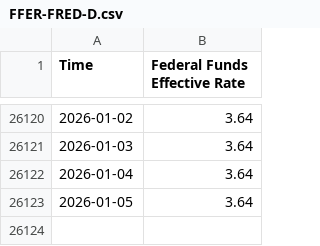
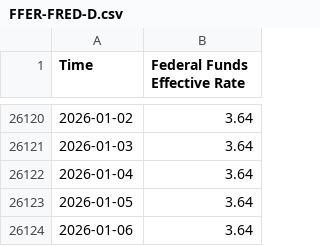
Before and after one commit to yhao21/DataPrinciplesofMacro, a CSV file: data/parse_data/FFER-FRED-D.csv, drawn as a sheet; only a part is shown, gaps mark what is left out.

```diff
--- a/data/parse_data/FFER-FRED-D.csv
+++ b/data/parse_data/FFER-FRED-D.csv
@@ -26123 +26123,2 @@ Time,Federal Funds Effective Rate
 2026-01-05,3.64
+2026-01-06,3.64
```
Also changed, not shown: data/parse_data/DISCOUNTPRIMARY-FRED-D.csv, data/parse_data/IORB-FRED-D.csv, 45 other files.
